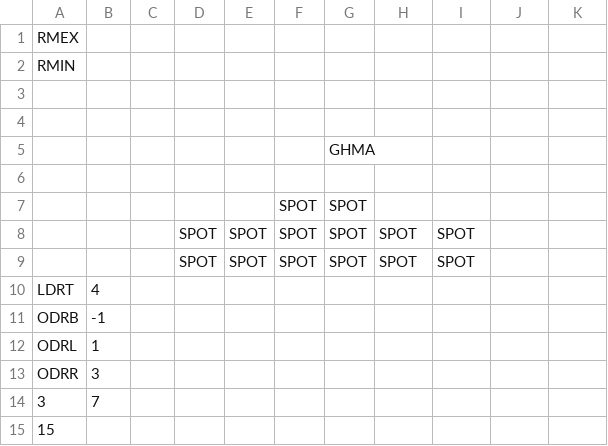
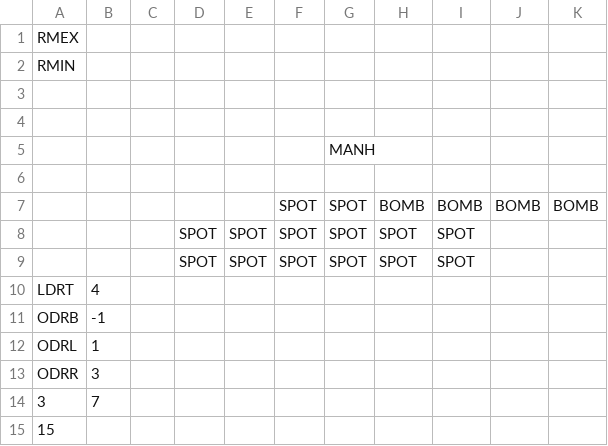
Before and after one commit to kylegessel/sprintfinity3902, a CSV file: Sprintfinity3902/Content/Rooms/Room2.csv, drawn as a sheet.

```diff
--- a/Sprintfinity3902/Content/Rooms/Room2.csv
+++ b/Sprintfinity3902/Content/Rooms/Room2.csv
@@ -4,5 +4,5 @@ RMIN,,,,,,,,,,,
  , , , , , , , , , , ,
- , , , , , ,GHMA, , , , ,
+ , , , , , ,MANH, , , , ,
  , , , , , , , , ,, ,
- , , , , ,SPOT,SPOT, , , , ,
+ , , , , ,SPOT,SPOT,BOMB,BOMB,BOMB,BOMB,
  , , ,SPOT,SPOT,SPOT,SPOT,SPOT,SPOT, , ,
```
Also changed, not shown: Sprintfinity3902/Content/Rooms/Room1.csv, 18 other files.
